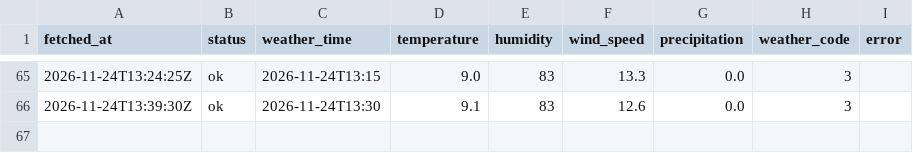
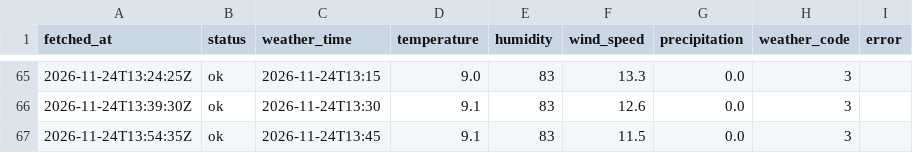
Before and after one commit to jinurani90/pa_data, a CSV file: dublinbikes/data/weather/weather_2026-11-24.csv, drawn as a sheet; only a part is shown, gaps mark what is left out; the diff names each change by its address in the sheet, - before the commit and + after, or states it on an @@ line.

```diff
--- a/dublinbikes/data/weather/weather_2026-11-24.csv
+++ b/dublinbikes/data/weather/weather_2026-11-24.csv
+row 67: 2026-11-24T13:54:35Z | ok | 2026-11-24T13:45 | 9.1 | 83 | 11.5 | 0.0 | 3
```
Also changed, not shown: 4 other files.
